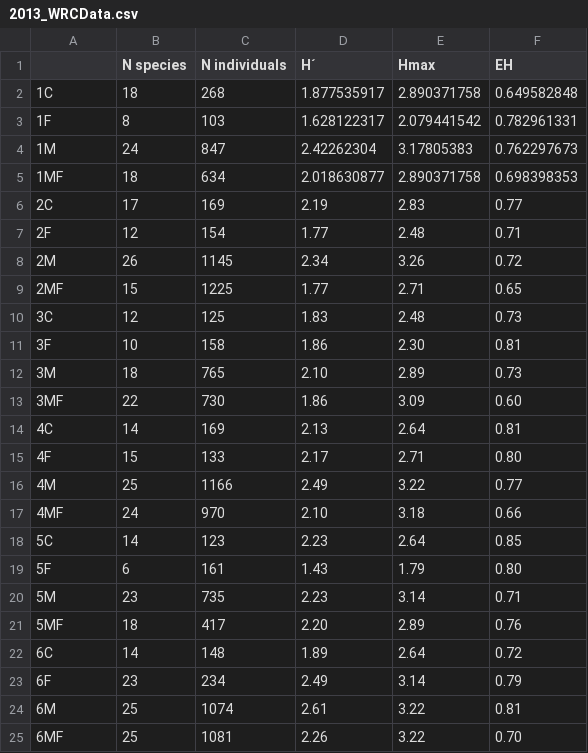
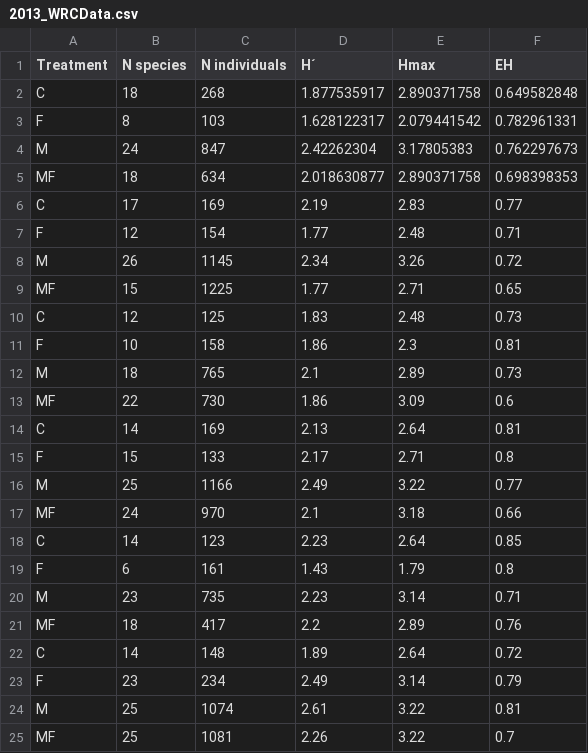
Before and after one commit to jjsmontgomery/FinalPresentation_4800, a CSV file: 2013_WRCData.csv, drawn as a sheet; only a part is shown; the diff covers the shown part only.

Commit message:
Removed numbers and labeled "Treatment"
This allowed for better data configuration

```diff
--- a/2013_WRCData.csv
+++ b/2013_WRCData.csv
@@ -1,25 +1,25 @@
-,N species,N individuals,H´,Hmax,EH
-1C,18,268,1.877535917,2.890371758,0.649582848
-1F,8,103,1.628122317,2.079441542,0.782961331
-1M,24,847,2.42262304,3.17805383,0.762297673
-1MF,18,634,2.018630877,2.890371758,0.698398353
-2C,17,169,2.19,2.83,0.77
-2F,12,154,1.77,2.48,0.71
-2M,26,1145,2.34,3.26,0.72
-2MF,15,1225,1.77,2.71,0.65
-3C,12,125,1.83,2.48,0.73
-3F,10,158,1.86,2.30,0.81
-3M,18,765,2.10,2.89,0.73
-3MF,22,730,1.86,3.09,0.60
-4C,14,169,2.13,2.64,0.81
-4F,15,133,2.17,2.71,0.80
-4M,25,1166,2.49,3.22,0.77
-4MF,24,970,2.10,3.18,0.66
-5C,14,123,2.23,2.64,0.85
-5F,6,161,1.43,1.79,0.80
-5M,23,735,2.23,3.14,0.71
-5MF,18,417,2.20,2.89,0.76
-6C,14,148,1.89,2.64,0.72
-6F,23,234,2.49,3.14,0.79
-6M,25,1074,2.61,3.22,0.81
-6MF,25,1081,2.26,3.22,0.70
+Treatment,N species,N individuals,H´,Hmax,EH
+C,18,268,1.877535917,2.890371758,0.649582848
+F,8,103,1.628122317,2.079441542,0.782961331
+M,24,847,2.42262304,3.17805383,0.762297673
+MF,18,634,2.018630877,2.890371758,0.698398353
+C,17,169,2.19,2.83,0.77
+F,12,154,1.77,2.48,0.71
+M,26,1145,2.34,3.26,0.72
+MF,15,1225,1.77,2.71,0.65
+C,12,125,1.83,2.48,0.73
+F,10,158,1.86,2.3,0.81
+M,18,765,2.1,2.89,0.73
+MF,22,730,1.86,3.09,0.6
+C,14,169,2.13,2.64,0.81
+F,15,133,2.17,2.71,0.8
+M,25,1166,2.49,3.22,0.77
+MF,24,970,2.1,3.18,0.66
+C,14,123,2.23,2.64,0.85
+F,6,161,1.43,1.79,0.8
+M,23,735,2.23,3.14,0.71
+MF,18,417,2.2,2.89,0.76
+C,14,148,1.89,2.64,0.72
+F,23,234,2.49,3.14,0.79
+M,25,1074,2.61,3.22,0.81
+MF,25,1081,2.26,3.22,0.7
```
Also changed, not shown: 12 edited cells elsewhere in this file, 2004_WRCData.csv.
